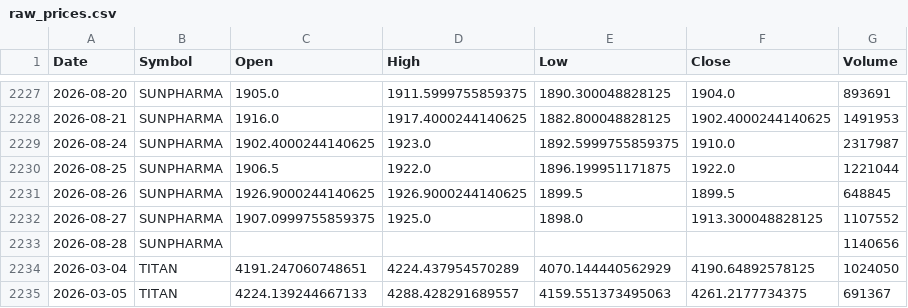
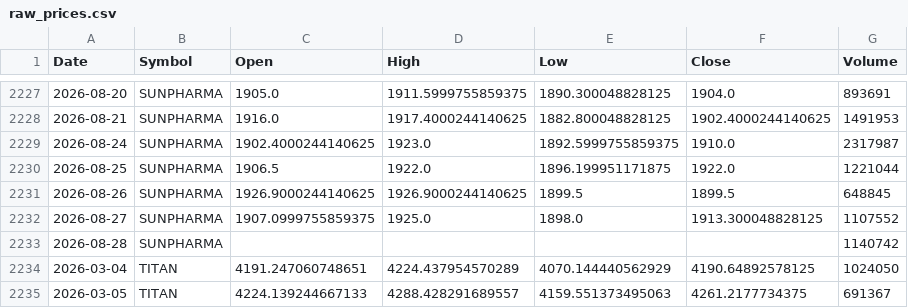
Before and after one commit to aryaRaut/sentiment-correlation-analyzer, a CSV file: data/raw/raw_prices.csv, drawn as a sheet; only a part is shown, gaps mark what is left out.

```diff
--- a/data/raw/raw_prices.csv
+++ b/data/raw/raw_prices.csv
@@ -2232,3 +2232,3 @@ Date,Symbol,Open,High,Low,Close,Volume
 2026-08-27,SUNPHARMA,1907.0999755859375,1925.0,1898.0,1913.300048828125,1107552
-2026-08-28,SUNPHARMA,,,,,1140656
+2026-08-28,SUNPHARMA,,,,,1140742
 2026-03-04,TITAN,4191.247060748651,4224.437954570289,4070.144440562929,4190.64892578125,1024050
```
Also changed, not shown: data/processed/processed_dataset.csv, 1 other file.
